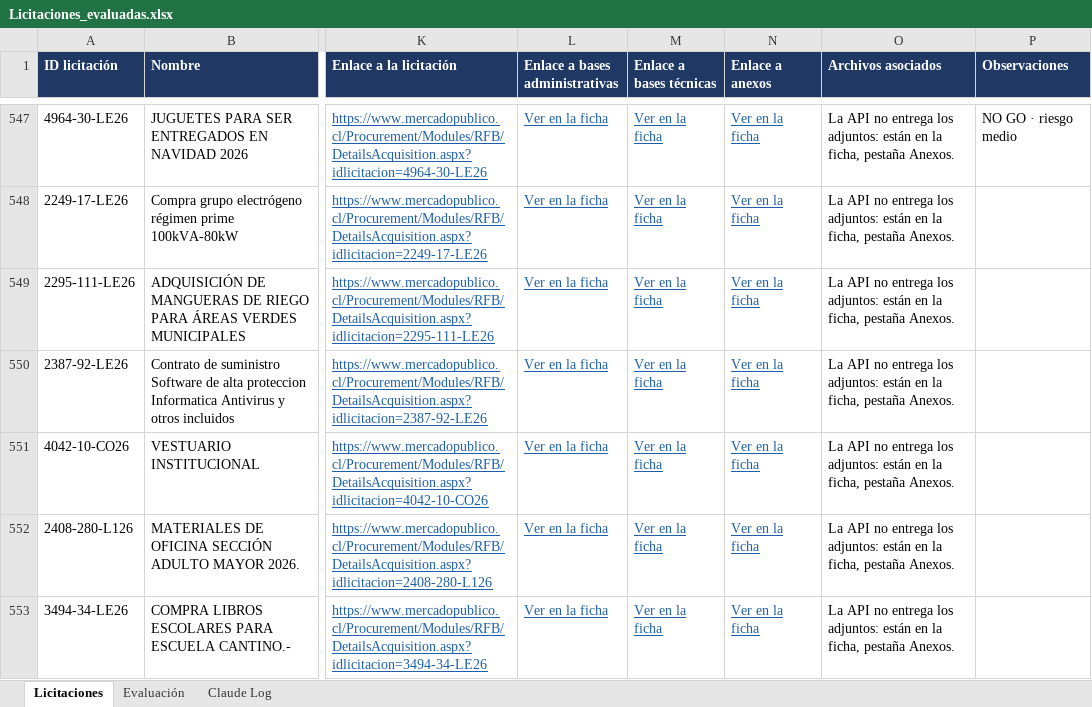
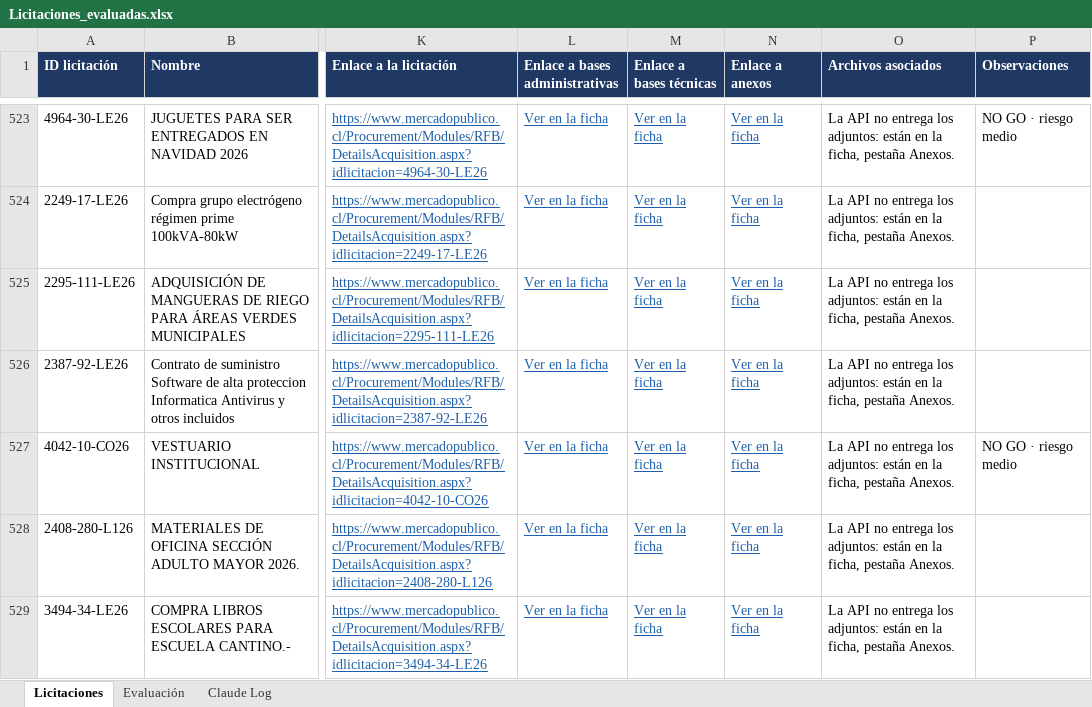
Before and after one commit to Yakazor/MercadoPublico, an Excel workbook: informes/evaluacion/Licitaciones_evaluadas.xlsx, sheet Licitaciones, drawn as a sheet; only a part is shown, gaps mark what is left out; values as stored, in another font and other column widths than the file's, no borders; addresses are those after the commit; the diff covers the shown part only; the diff names each change by its address in the sheet, - before the commit and + after, or states it on an @@ line.

```diff
--- a/informes/evaluacion/Licitaciones_evaluadas.xlsx (sheet Licitaciones)
+++ b/informes/evaluacion/Licitaciones_evaluadas.xlsx (sheet Licitaciones)
-P527 (Observaciones): (empty)
+P527 (Observaciones): NO GO · riesgo medio
```
Also changed, not shown: 24 removed rows and 370 edited cells elsewhere in this sheet, sheet Evaluación, sheet Claude Log, 48 other files.
